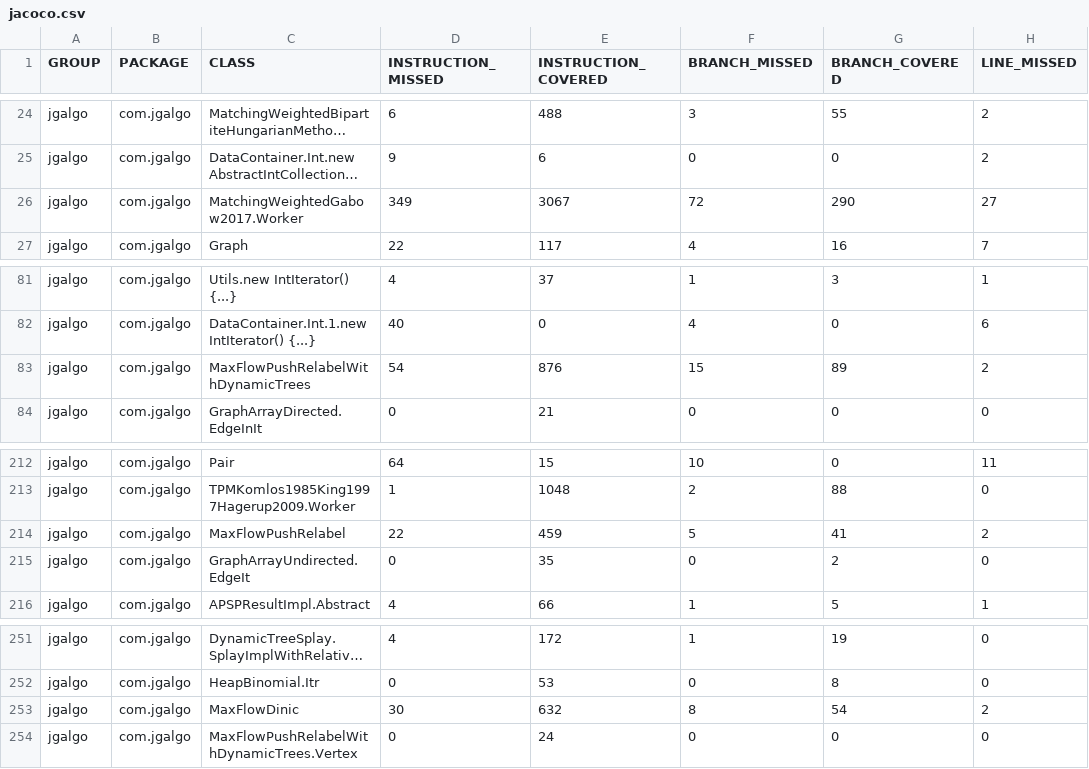
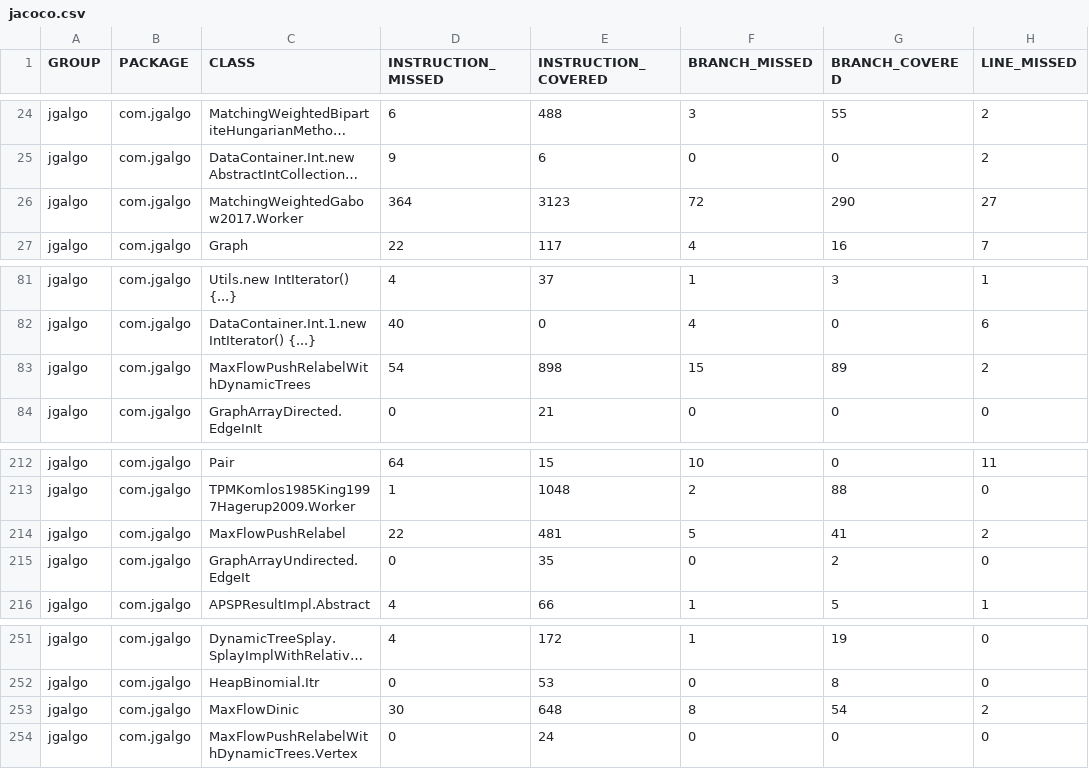
Before and after one commit to barakugav/JGAlgo, a CSV file: jacoco.csv, drawn as a sheet; only a part is shown, gaps mark what is left out; long unchanged cells end in …; the diff covers the shown part only; the diff names each change by its address in the sheet, - before the commit and + after, or states it on an @@ line.

```diff
--- a/jacoco.csv
+++ b/jacoco.csv
-D26 (INSTRUCTION_MISSED): 349
+D26 (INSTRUCTION_MISSED): 364
-E26 (INSTRUCTION_COVERED): 3067
+E26 (INSTRUCTION_COVERED): 3123
-E83 (INSTRUCTION_COVERED): 876
+E83 (INSTRUCTION_COVERED): 898
-E214 (INSTRUCTION_COVERED): 459
+E214 (INSTRUCTION_COVERED): 481
-E253 (INSTRUCTION_COVERED): 632
+E253 (INSTRUCTION_COVERED): 648
```
Also changed, not shown: 35 edited cells elsewhere in this file, 25 other files.
